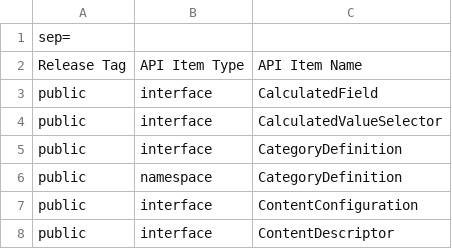
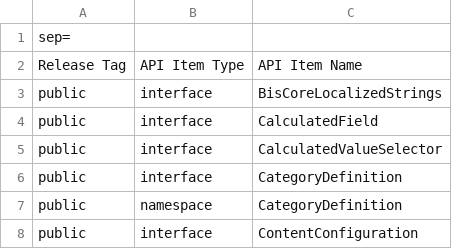
Before and after one commit to iTwin/presentation, a CSV file: packages/content/api/presentation-content.exports.csv, drawn as a sheet; only a part is shown; the shorter side is filled out with more unchanged rows; the diff names each change by its address in the sheet, - before the commit and + after, or states it on an @@ line.

Commit message:
Add content extensions for default BisCore configuration (#1527)
* Add content extensions for default BisCore configuration

* cspell

* Update message

* PR fixes

* Add createHiddenSchemaMembersDescriptorTransformer to default iModel configuration

* Fix build

```diff
--- a/packages/content/api/presentation-content.exports.csv
+++ b/packages/content/api/presentation-content.exports.csv
+row 3: public | interface | BisCoreLocalizedStrings
```
Also changed, not shown: 26 other files.
